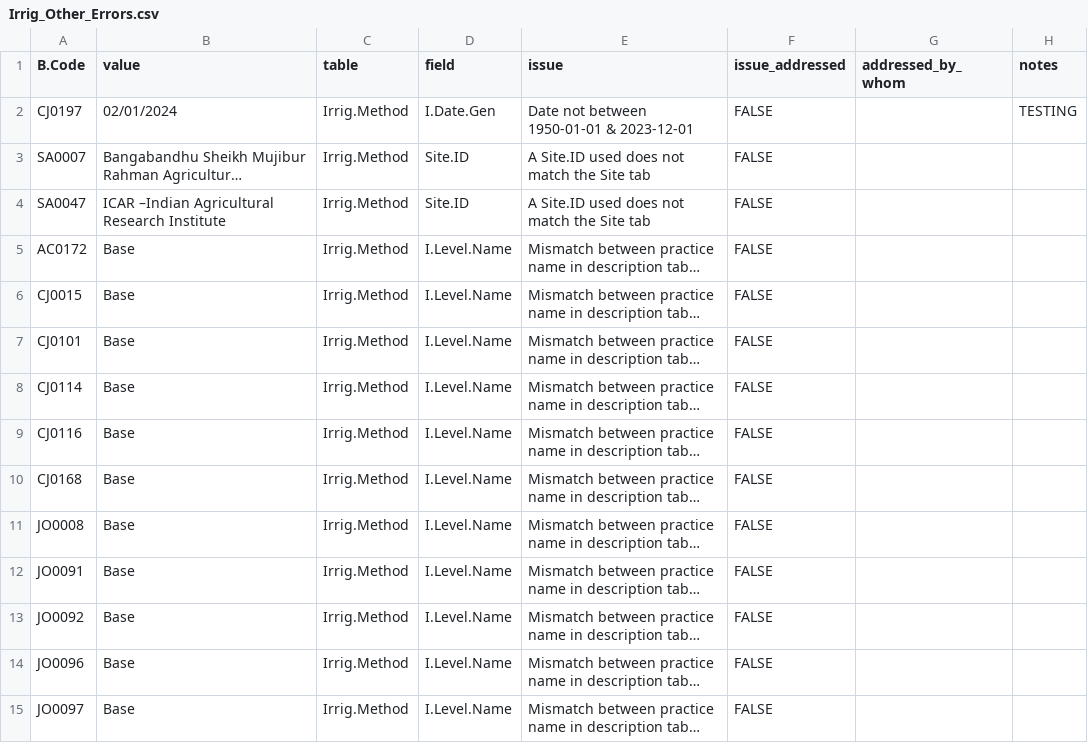
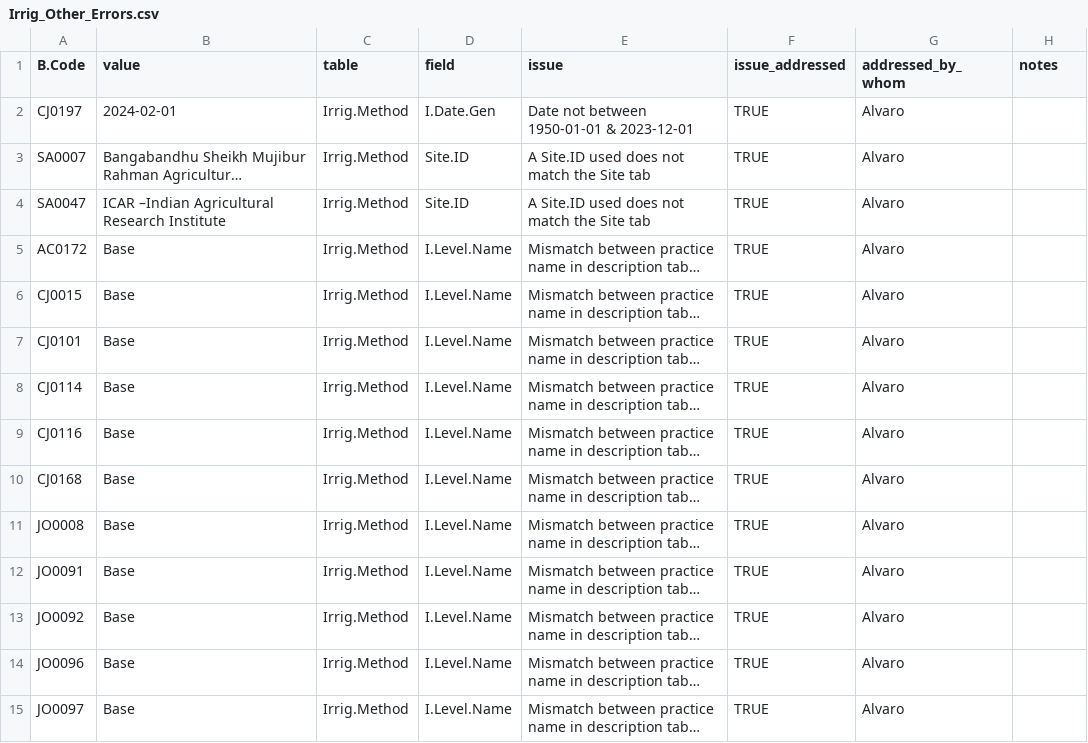
Before and after one commit to CIAT/ERA_dev, a CSV file: data/data_entry/industrious_elephant_2023/data_issues/Irrig_Other_Errors.csv, drawn as a sheet; only a part is shown; long unchanged cells end in …; the diff covers the shown part only; the diff names each change by its address in the sheet, - before the commit and + after, or states it on an @@ line.

Commit message:
Update Irrig_Other_Errors.csv
Up to SP0035

```diff
--- a/data/data_entry/industrious_elephant_2023/data_issues/Irrig_Other_Errors.csv
+++ b/data/data_entry/industrious_elephant_2023/data_issues/Irrig_Other_Errors.csv
-B2 (value): 02/01/2024
+B2 (value): 2024-02-01
-F2:F15 (issue_addressed): FALSE
+F2:F15 (issue_addressed): TRUE
-G2:G15 (addressed_by_whom): (empty)
+G2:G15 (addressed_by_whom): Alvaro
-H2 (notes): TESTING
+H2 (notes): (empty)
```
Also changed, not shown: 32 edited cells elsewhere in this file.
